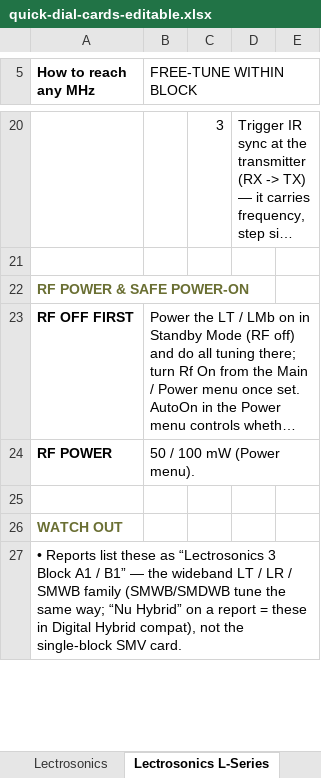
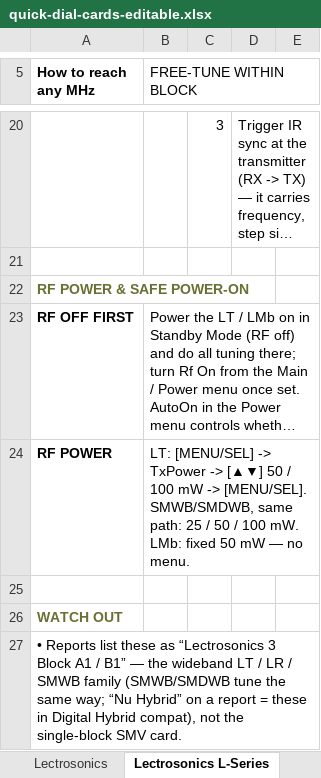
Before and after one commit to gothamsound/quick-dial-cards, an Excel workbook: quick-dial-cards-editable.xlsx, sheet Lectrosonics L-Series, drawn as a sheet; only a part is shown, gaps mark what is left out; long unchanged cells end in …; values as stored, in another font and other column widths than the file's, no borders; the diff names each change by its address in the sheet, - before the commit and + after, or states it on an @@ line.

```diff
--- a/quick-dial-cards-editable.xlsx (sheet Lectrosonics L-Series)
+++ b/quick-dial-cards-editable.xlsx (sheet Lectrosonics L-Series)
-B24 (FREE-TUNE WITHIN BLOCK): 50 / 100 mW (Power menu).
+B24 (FREE-TUNE WITHIN BLOCK): LT: [MENU/SEL] -> TxPower -> [▲▼] 50 / 100 mW -> [MENU/SEL]. SMWB/SMDWB, same path: 25 / 50 / 100 mW. LMb: fixed 50 mW — no menu.
```
Also changed, not shown: sheet Lectrosonics, sheet Lectrosonics Duet, sheet Lectrosonics IFB, 3 other files.
